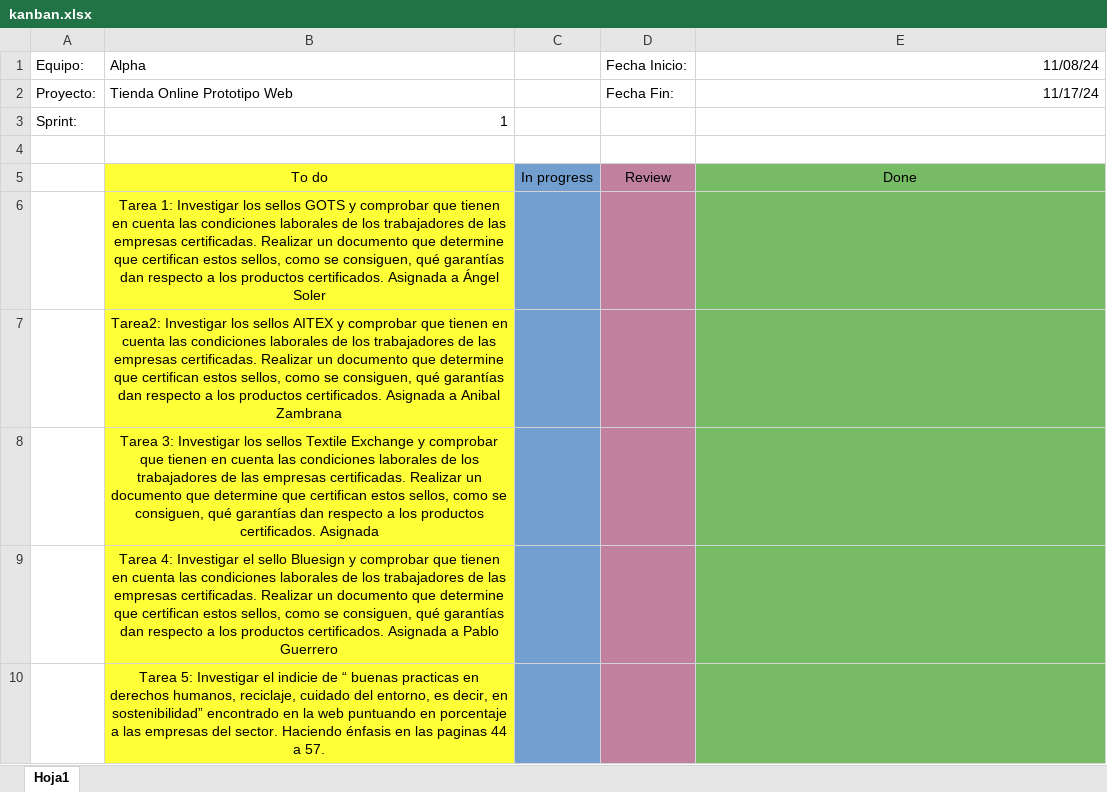
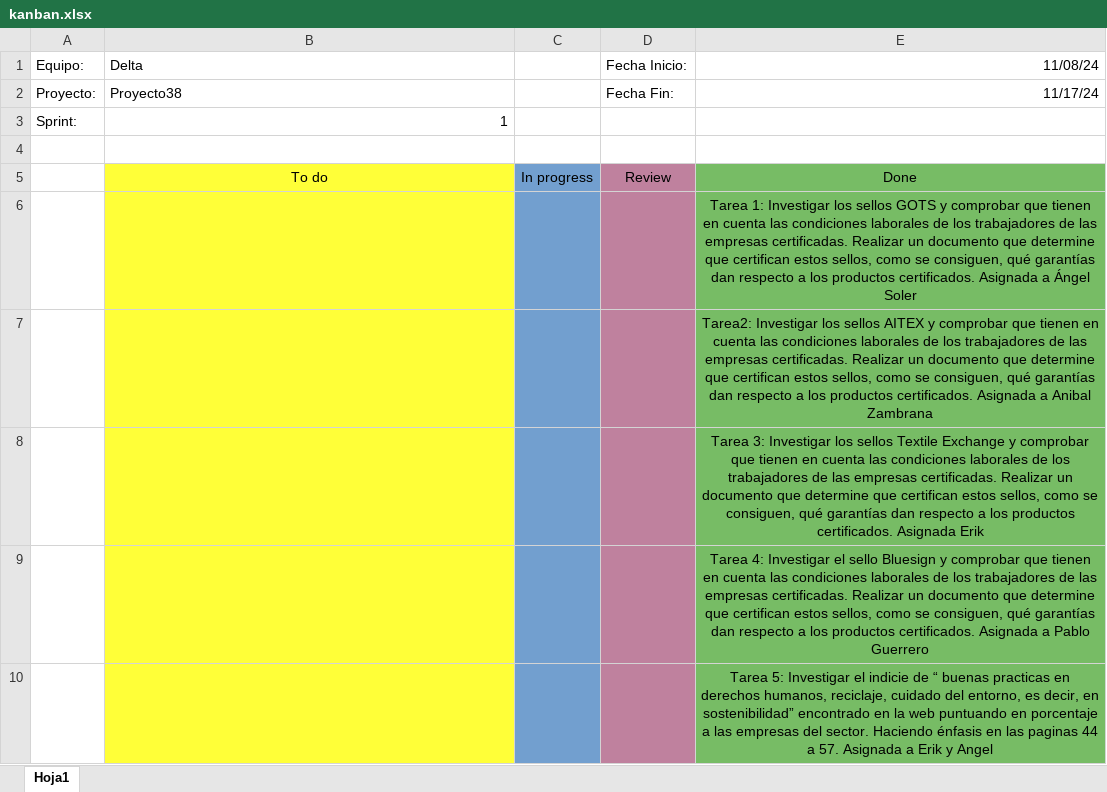
Before and after one commit to CMeg9/Proyecto38, an Excel workbook: kanban.xlsx, sheet Hoja1, drawn as a sheet; values as stored, in another font and other column widths than the file's, no borders; removed rows and columns are numbered as before the commit, all else as after; the diff names each change by its address in the sheet, - before the commit and + after, or states it on an @@ line.

Commit message:
Evito conflicto con archivos Registro.odt y Kanban.slxs

```diff
--- a/kanban.xlsx (sheet Hoja1)
+++ b/kanban.xlsx (sheet Hoja1)
-B1: Alpha
+B1: Delta
-B2 (Delta): Tienda Online Prototipo Web
+B2 (Delta): Proyecto38
-row 6:  | Tarea 1: Investigar los sellos GOTS y comprobar que tienen en cuenta las condiciones laborales de los trabajadores de las empresas certificadas. Realizar un documento que determine que certifican estos sellos, como se consiguen, qué garantías dan respecto a los productos certificados. Asignada a Ángel Soler
-row 7:  | Tarea2: Investigar los sellos AITEX y comprobar que tienen en cuenta las condiciones laborales de los trabajadores de las empresas certificadas. Realizar un documento que determine que certifican estos sellos, como se consiguen, qué garantías dan respecto a los productos certificados. Asignada a Anibal Zambrana
-row 8:  | Tarea 3: Investigar los sellos Textile Exchange y comprobar que tienen en cuenta las condiciones laborales de los trabajadores de las empresas certificadas. Realizar un documento que determine que certifican estos sellos, como se consiguen, qué garantías dan respecto a los productos certificados. Asignada
-row 9:  | Tarea 4: Investigar el sello Bluesign y comprobar que tienen en cuenta las condiciones laborales de los trabajadores de las empresas certificadas. Realizar un documento que determine que certifican estos sellos, como se consiguen, qué garantías dan respecto a los productos certificados. Asignada a Pablo Guerrero
-row 10:  | Tarea 5: Investigar el indicie de “ buenas practicas en derechos humanos, reciclaje, cuidado del entorno, es decir, en sostenibilidad” encontrado en la web puntuando en porcentaje a las empresas del sector. Haciendo énfasis en las paginas 44 a 57.
+row 6:  |  |  |  | Tarea 1: Investigar los sellos GOTS y comprobar que tienen en cuenta las condiciones laborales de los trabajadores de las empresas certificadas. Realizar un documento que determine que certifican estos sellos, como se consiguen, qué garantías dan respecto a los productos certificados. Asignada a Ángel Soler
+row 7:  |  |  |  | Tarea2: Investigar los sellos AITEX y comprobar que tienen en cuenta las condiciones laborales de los trabajadores de las empresas certificadas. Realizar un documento que determine que certifican estos sellos, como se consiguen, qué garantías dan respecto a los productos certificados. Asignada a Anibal Zambrana
+row 8:  |  |  |  | Tarea 3: Investigar los sellos Textile Exchange y comprobar que tienen en cuenta las condiciones laborales de los trabajadores de las empresas certificadas. Realizar un documento que determine que certifican estos sellos, como se consiguen, qué garantías dan respecto a los productos certificados. Asignada Erik
+row 9:  |  |  |  | Tarea 4: Investigar el sello Bluesign y comprobar que tienen en cuenta las condiciones laborales de los trabajadores de las empresas certificadas. Realizar un documento que determine que certifican estos sellos, como se consiguen, qué garantías dan respecto a los productos certificados. Asignada a Pablo Guerrero
+row 10:  |  |  |  | Tarea 5: Investigar el indicie de “ buenas practicas en derechos humanos, reciclaje, cuidado del entorno, es decir, en sostenibilidad” encontrado en la web puntuando en porcentaje a las empresas del sector. Haciendo énfasis en las paginas 44 a 57. Asignada a Erik y Angel
```
Also changed, not shown: 1 other file.
